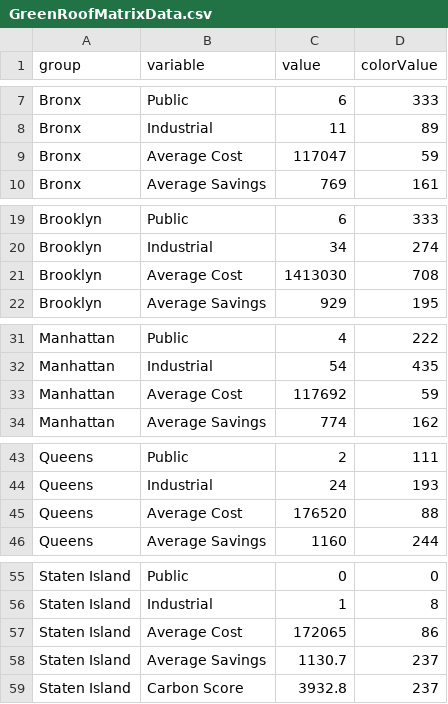
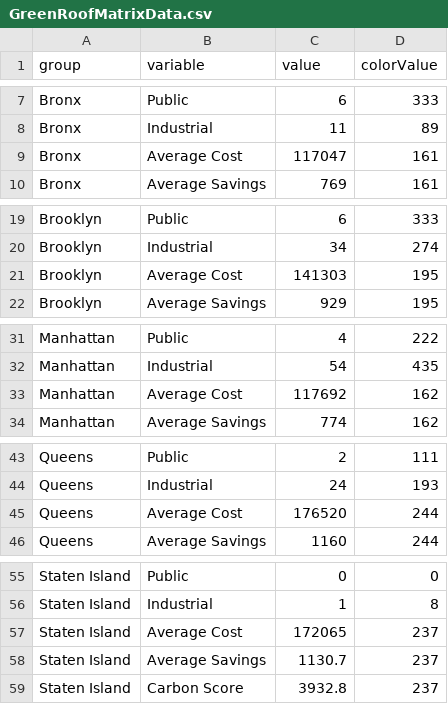
Before and after one commit to dawo7390/GreenRoofs_FinalProject, a CSV file: data/GreenRoofMatrixData.csv, drawn as a sheet; only a part is shown, gaps mark what is left out.

Commit message:
fixed matrix colors

```diff
--- a/data/GreenRoofMatrixData.csv
+++ b/data/GreenRoofMatrixData.csv
@@ -8,3 +8,3 @@ Bronx,Public,6,333
 Bronx,Industrial,11,89
-Bronx,Average Cost,117047,59
+Bronx,Average Cost,117047,161
 Bronx,Average Savings,769,161
@@ -20,3 +20,3 @@ Brooklyn,Public,6,333
 Brooklyn,Industrial,34,274
-Brooklyn,Average Cost,1413030,708
+Brooklyn,Average Cost,141303,195
 Brooklyn,Average Savings,929,195
@@ -32,3 +32,3 @@ Manhattan,Public,4,222
 Manhattan,Industrial,54,435
-Manhattan,Average Cost,117692,59
+Manhattan,Average Cost,117692,162
 Manhattan,Average Savings,774,162
@@ -44,3 +44,3 @@ Queens,Public,2,111
 Queens,Industrial,24,193
-Queens,Average Cost,176520,88
+Queens,Average Cost,176520,244
 Queens,Average Savings,1160,244
@@ -56,3 +56,3 @@ Staten Island,Public,0,0
 Staten Island,Industrial,1,8
-Staten Island,Average Cost,172065,86
+Staten Island,Average Cost,172065,237
 Staten Island,Average Savings,1130.7,237
```
Also changed, not shown: 1 other file.
